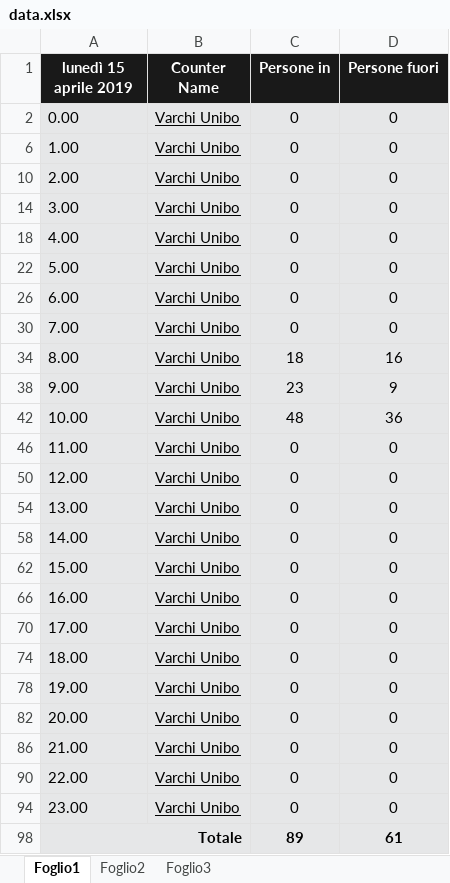
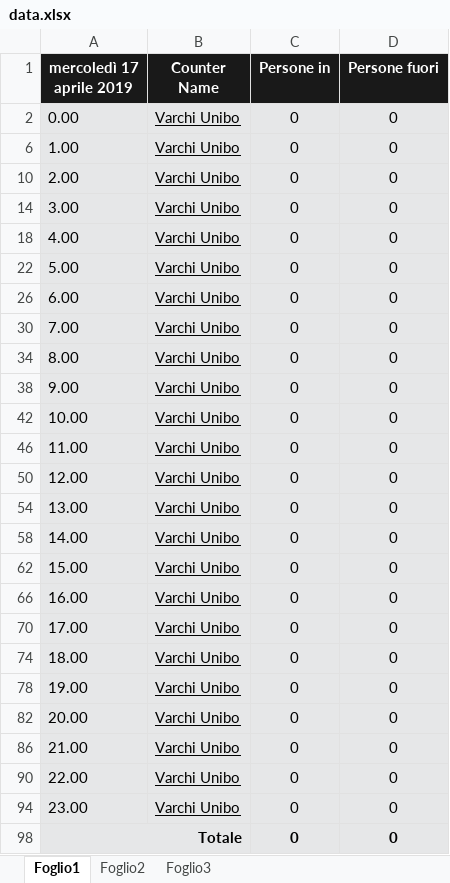
Before and after one commit to ReiBeshiri/BibliotecaUniboCesena, an Excel workbook: Client/BACKEND/data.xlsx, sheet Foglio1, drawn as a sheet; values as stored, in another font and other column widths than the file's, no borders; the diff names each change by its address in the sheet, - before the commit and + after, or states it on an @@ line.

```diff
--- a/Client/BACKEND/data.xlsx (sheet Foglio1)
+++ b/Client/BACKEND/data.xlsx (sheet Foglio1)
-A1: lunedì 15 aprile 2019
+A1: mercoledì 17 aprile 2019
-C34 (Persone in): 18
+C34 (Persone in): 0
-D34 (Persone fuori): 16
+D34 (Persone fuori): 0
-C38 (Persone in): 23
+C38 (Persone in): 0
-D38 (Persone fuori): 9
+D38 (Persone fuori): 0
-C42 (Persone in): 48
+C42 (Persone in): 0
-D42 (Persone fuori): 36
+D42 (Persone fuori): 0
-C98 (Persone in): 89
+C98 (Persone in): 0
-D98 (Persone fuori): 61
+D98 (Persone fuori): 0
```
Also changed, not shown: hidden cells, charts or pictures, 2 other files.
